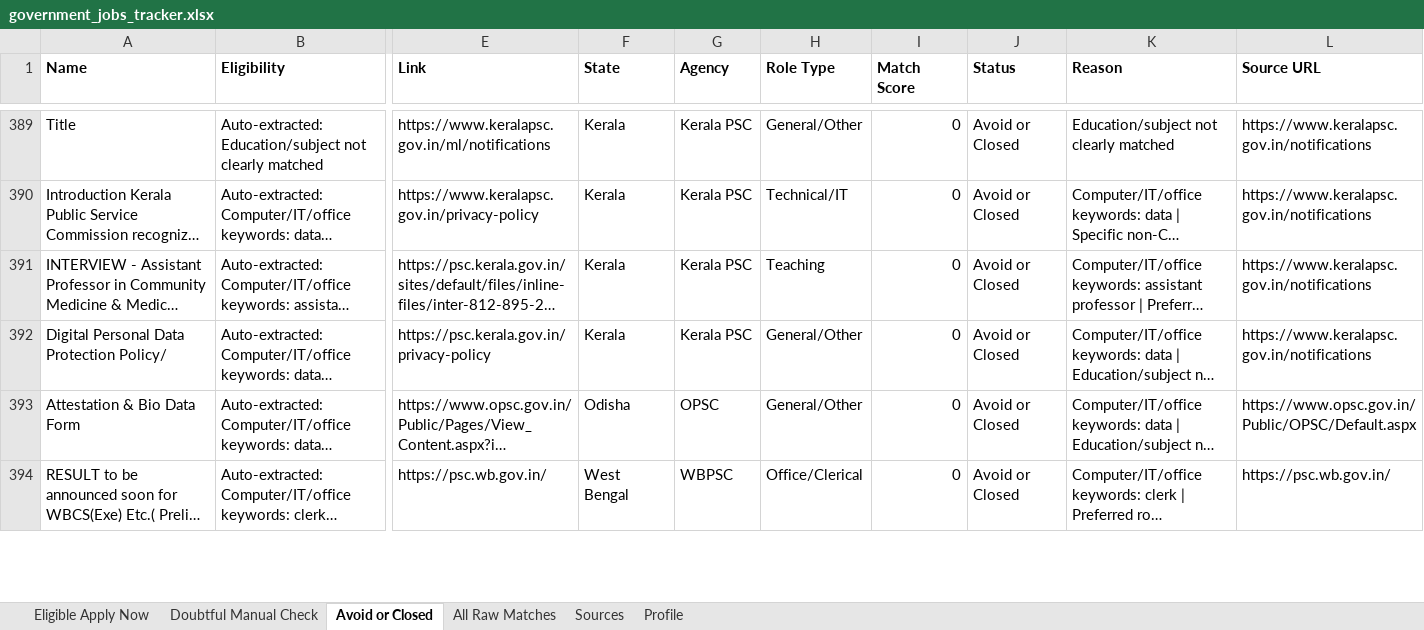
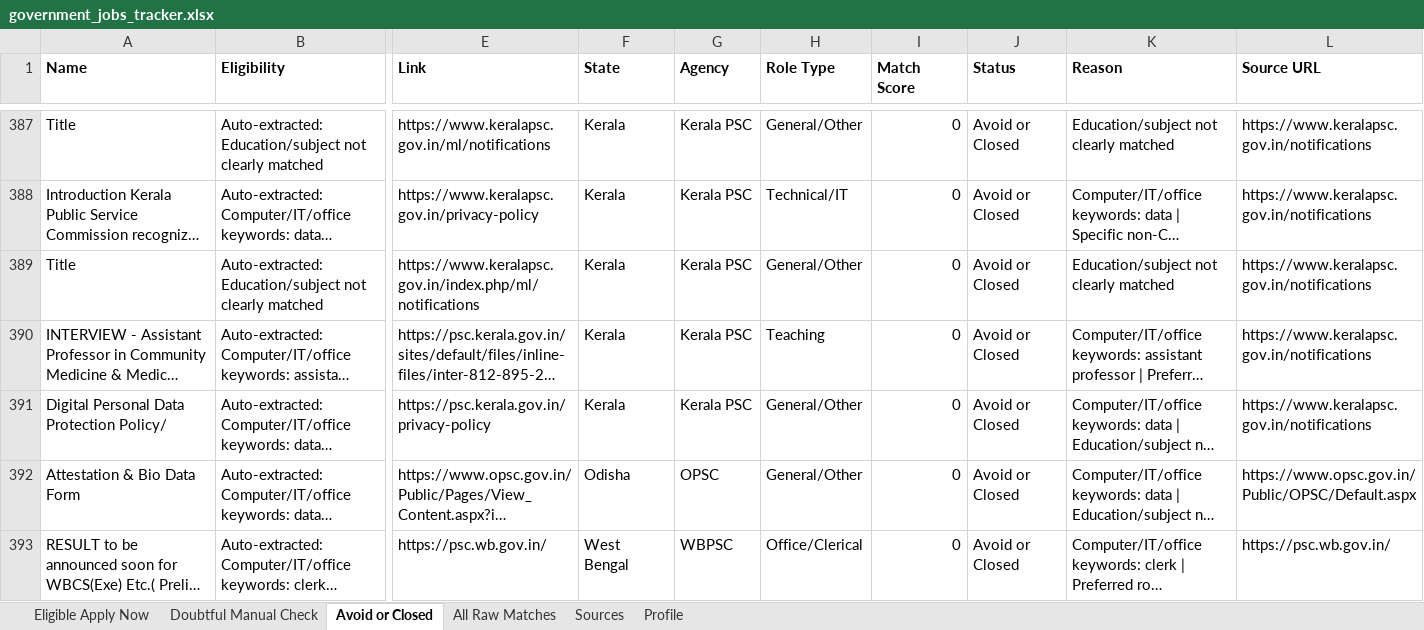
Before and after one commit to cshemant/LearnWithHemant, an Excel workbook: jobs/government_jobs_tracker.xlsx, sheet Avoid or Closed, drawn as a sheet; only a part is shown, gaps mark what is left out; long unchanged cells end in …; values as stored, in another font and other column widths than the file's, no borders; rows hold the shown columns only; the diff covers the shown part only; the diff names each change by its address in the sheet, - before the commit and + after, or states it on an @@ line.

```diff
--- a/jobs/government_jobs_tracker.xlsx (sheet Avoid or Closed)
+++ b/jobs/government_jobs_tracker.xlsx (sheet Avoid or Closed)
+row 389: Title | Auto-extracted: Education/subject not clearly matched | https://www.keralapsc.gov.in/index.php/ml/notifications | Kerala | Kerala PSC | General/Other | 0 | Avoid or Closed | Education/subject not clearly matched | https://www.keralapsc.gov.in/notifications
```
Also changed, not shown: 2 added rows, 4 removed rows and 55 edited cells elsewhere in this sheet, sheet All Raw Matches, sheet Doubtful Manual Check, 29 other files.
